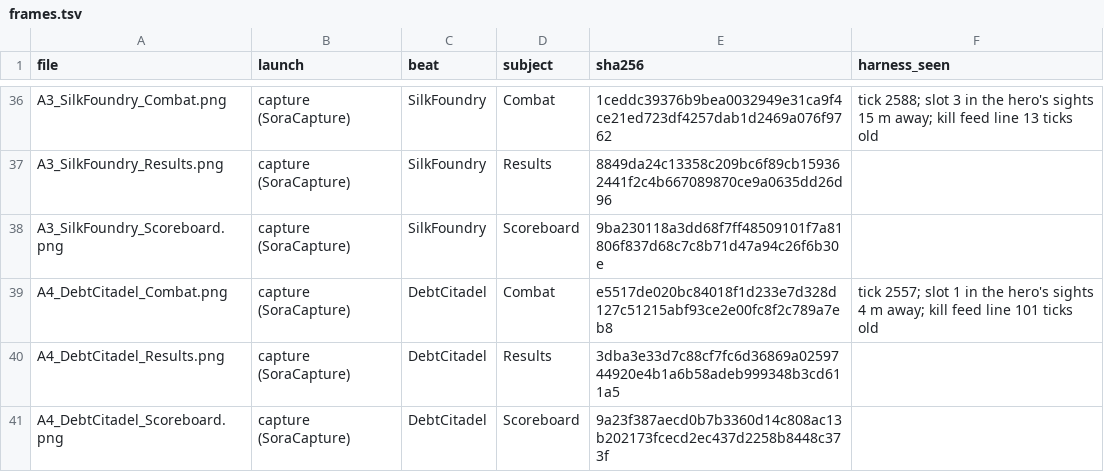
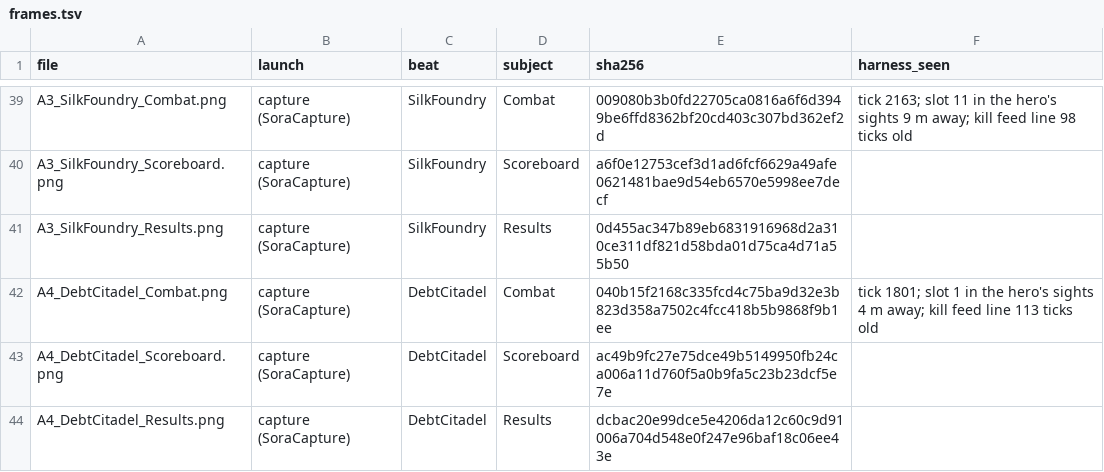
Before and after one commit to sora-xor/sora-arena, a TSV file: docs/visual-reviews/wave-c-baseline/frames.tsv, drawn as a sheet; only a part is shown, gaps mark what is left out; removed rows and columns are numbered as before the commit, all else as after; the diff covers the shown part only; the diff names each change by its address in the sheet, - before the commit and + after, or states it on an @@ line.

```diff
--- a/docs/visual-reviews/wave-c-baseline/frames.tsv
+++ b/docs/visual-reviews/wave-c-baseline/frames.tsv
-E39 (sha256): 1ceddc39376b9bea0032949e31ca9f4ce21ed723df4257dab1d2469a076f9762
+E39 (sha256): 009080b3b0fd22705ca0816a6f6d3949be6ffd8362bf20cd403c307bd362ef2d
-F39 (harness_seen): tick 2588; slot 3 in the hero's sights 15 m away; kill feed line 13 ticks old
+F39 (harness_seen): tick 2163; slot 11 in the hero's sights 9 m away; kill feed line 98 ticks old
-row 37: A3_SilkFoundry_Results.png | capture (SoraCapture) | SilkFoundry | Results | 8849da24c13358c209bc6f89cb159362441f2c4b667089870ce9a0635dd26d96
-E40 (sha256): 9ba230118a3dd68f7ff48509101f7a81806f837d68c7c8b71d47a94c26f6b30e
+E40 (sha256): a6f0e12753cef3d1ad6fcf6629a49afe0621481bae9d54eb6570e5998ee7decf
+row 41: A3_SilkFoundry_Results.png | capture (SoraCapture) | SilkFoundry | Results | 0d455ac347b89eb6831916968d2a310ce311df821d58bda01d75ca4d71a55b50
-E42 (sha256): e5517de020bc84018f1d233e7d328d127c51215abf93ce2e00fc8f2c789a7eb8
+E42 (sha256): 040b15f2168c335fcd4c75ba9d32e3b823d358a7502c4fcc418b5b9868f9b1ee
-F42 (harness_seen): tick 2557; slot 1 in the hero's sights 4 m away; kill feed line 101 ticks old
+F42 (harness_seen): tick 1801; slot 1 in the hero's sights 4 m away; kill feed line 113 ticks old
+row 43: A4_DebtCitadel_Scoreboard.png | capture (SoraCapture) | DebtCitadel | Scoreboard | ac49b9fc27e75dce49b5149950fb24ca006a11d760f5a0b9fa5c23b23dcf5e7e
-E44 (sha256): 3dba3e33d7c88cf7fc6d36869a0259744920e4b1a6b58adeb999348b3cd611a5
+E44 (sha256): dcbac20e99dce5e4206da12c60c9d91006a704d548e0f247e96baf18c06ee43e
-row 41: A4_DebtCitadel_Scoreboard.png | capture (SoraCapture) | DebtCitadel | Scoreboard | 9a23f387aecd0b7b3360d14c808ac13b202173fcecd2ec437d2258b8448c373f
```
Also changed, not shown: 5 added rows, 2 removed rows and 55 edited cells elsewhere in this file, docs/visual-reviews/wave-c-baseline/frame-times.tsv, 46 other files.
